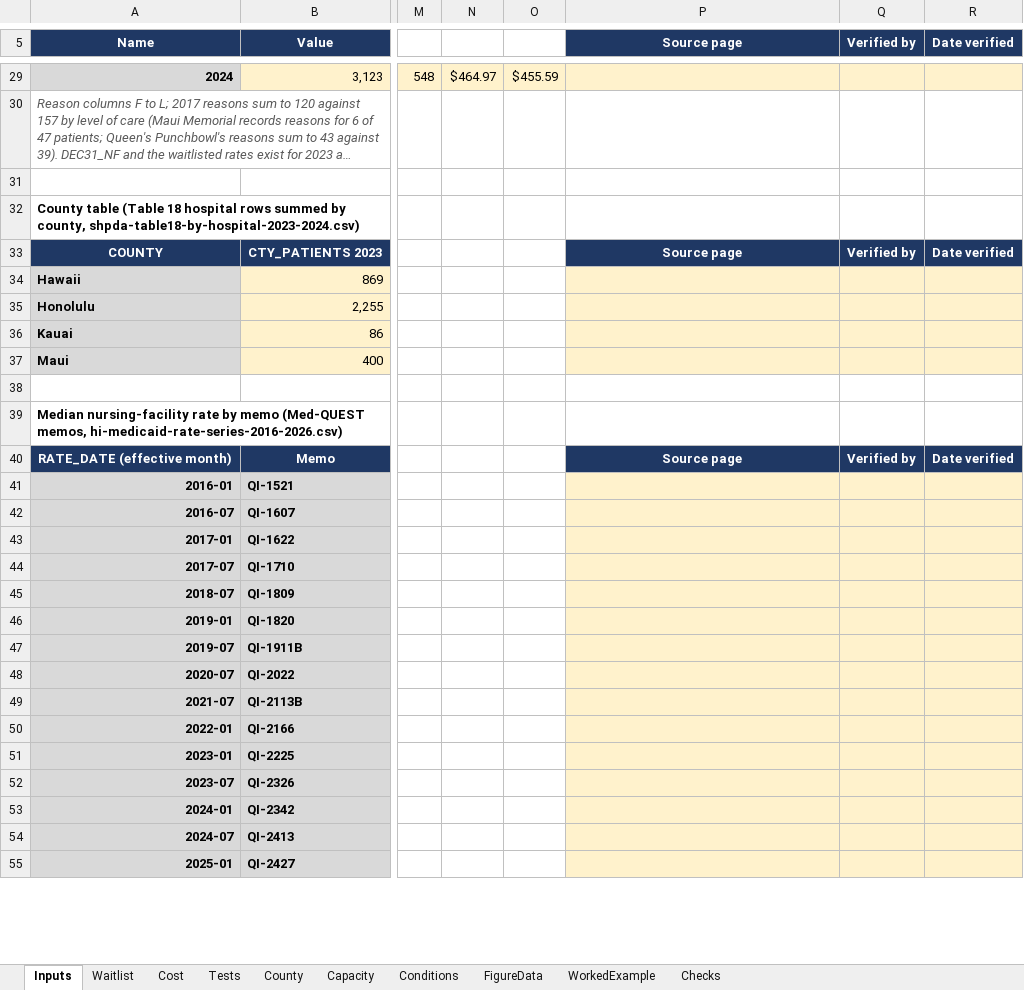
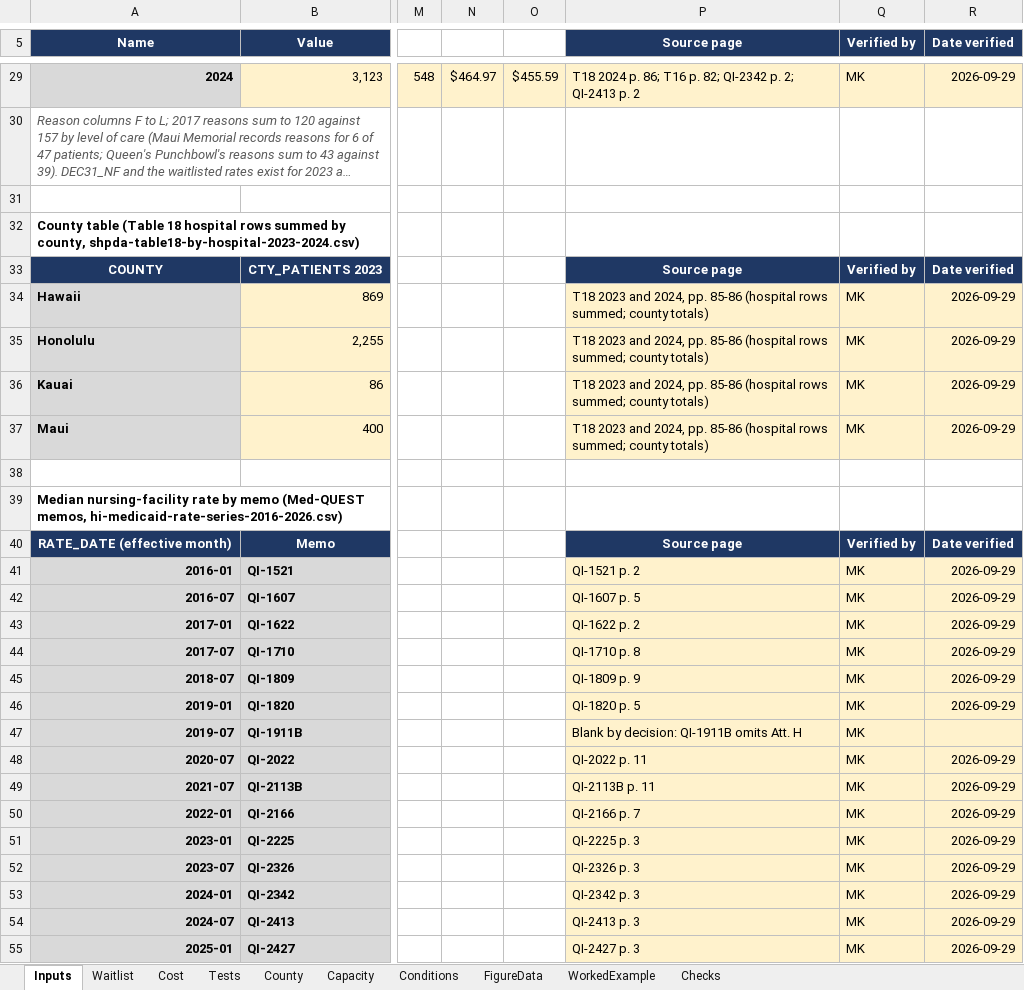
Before and after one commit to mkosasa/Micah-Kosasa, an Excel workbook: capabilities/economic-research/model.xlsx, sheet Inputs, drawn as a sheet; only a part is shown, gaps mark what is left out; long unchanged cells end in …; values as stored, in another font and other column widths than the file's, no borders; the diff covers the shown part only; the diff names each change by its address in the sheet, - before the commit and + after, or states it on an @@ line.

```diff
--- a/capabilities/economic-research/model.xlsx (sheet Inputs)
+++ b/capabilities/economic-research/model.xlsx (sheet Inputs)
-P29 (Source page): (empty)
+P29 (Source page): T18 2024 p. 86; T16 p. 82; QI-2342 p. 2; QI-2413 p. 2
-Q29 (Verified by): (empty)
+Q29 (Verified by): MK
-R29 (Date verified): (empty)
+R29 (Date verified): 2026-09-29
-P34:P37 (Source page): (empty)
+P34:P37 (Source page): T18 2023 and 2024, pp. 85-86 (hospital rows summed; county totals)
-Q34:Q37 (Verified by): (empty)
+Q34:Q37 (Verified by): MK
-R34:R37 (Date verified): (empty)
+R34:R37 (Date verified): 2026-09-29
-P41 (Source page): (empty)
+P41 (Source page): QI-1521 p. 2
-Q41:Q55 (Verified by): (empty)
+Q41:Q55 (Verified by): MK
-R41:R46 (Date verified): (empty)
+R41:R46 (Date verified): 2026-09-29
-P42 (Source page): (empty)
+P42 (Source page): QI-1607 p. 5
-P43 (Source page): (empty)
+P43 (Source page): QI-1622 p. 2
-P44 (Source page): (empty)
+P44 (Source page): QI-1710 p. 8
-P45 (Source page): (empty)
+P45 (Source page): QI-1809 p. 9
-P46 (Source page): (empty)
+P46 (Source page): QI-1820 p. 5
-P47 (Source page): (empty)
+P47 (Source page): Blank by decision: QI-1911B omits Att. H
-P48 (Source page): (empty)
+P48 (Source page): QI-2022 p. 11
-R48:R55 (Date verified): (empty)
+R48:R55 (Date verified): 2026-09-29
-P49 (Source page): (empty)
+P49 (Source page): QI-2113B p. 11
-P50 (Source page): (empty)
+P50 (Source page): QI-2166 p. 7
-P51 (Source page): (empty)
+P51 (Source page): QI-2225 p. 3
-P52 (Source page): (empty)
+P52 (Source page): QI-2326 p. 3
-P53 (Source page): (empty)
+P53 (Source page): QI-2342 p. 3
-P54 (Source page): (empty)
+P54 (Source page): QI-2413 p. 3
-P55 (Source page): (empty)
+P55 (Source page): QI-2427 p. 3
```
Also changed, not shown: 115 edited cells elsewhere in this sheet, formulas that keep their value, 1 other file.
